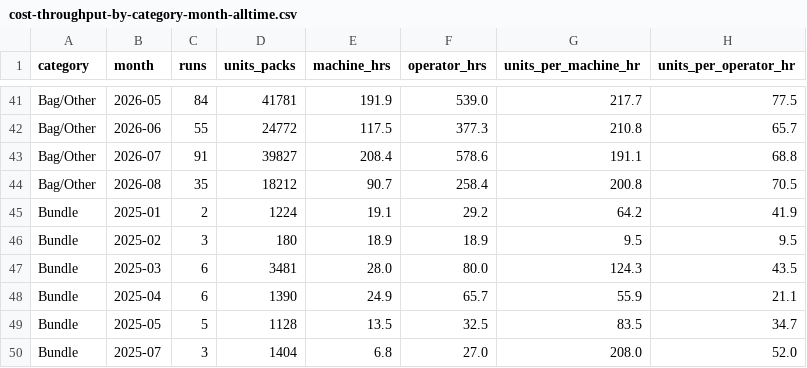
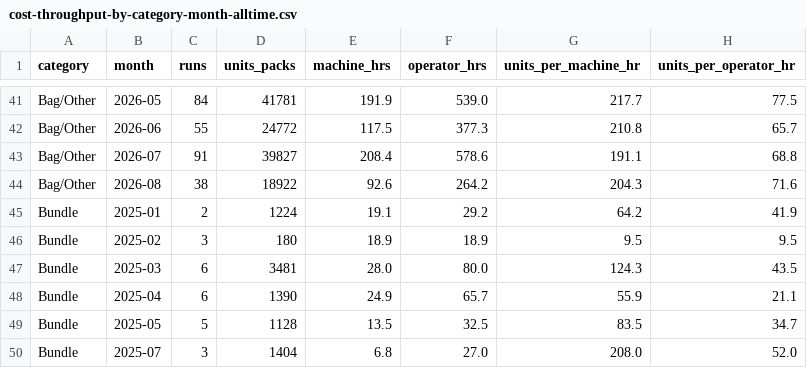
Before and after one commit to jstnadler/teeccino-reports, a CSV file: cost-throughput-by-category-month-alltime.csv, drawn as a sheet; only a part is shown, gaps mark what is left out.

```diff
--- a/cost-throughput-by-category-month-alltime.csv
+++ b/cost-throughput-by-category-month-alltime.csv
@@ -43,3 +43,3 @@ Bag/Other,2026-06,55,24772,117.5,377.3,210.8,65.7
 Bag/Other,2026-07,91,39827,208.4,578.6,191.1,68.8
-Bag/Other,2026-08,35,18212,90.7,258.4,200.8,70.5
+Bag/Other,2026-08,38,18922,92.6,264.2,204.3,71.6
 Bundle,2025-01,2,1224,19.1,29.2,64.2,41.9
```
Also changed, not shown: cost-production-runs-alltime.csv, cost-throughput-by-machine-month-alltime.csv.
